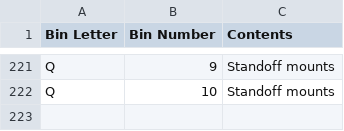
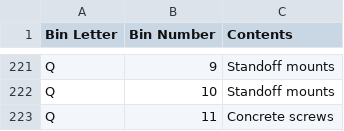
Before and after one commit to rhkim1292/asti-inventory, a CSV file: inventory.csv, drawn as a sheet; only a part is shown, gaps mark what is left out.

```diff
--- a/inventory.csv
+++ b/inventory.csv
@@ -222 +222,2 @@ Q,9,Standoff mounts
 Q,10,Standoff mounts
+Q,11,Concrete screws
```
Also changed, not shown: inventory-detail.csv, 1 other file.
